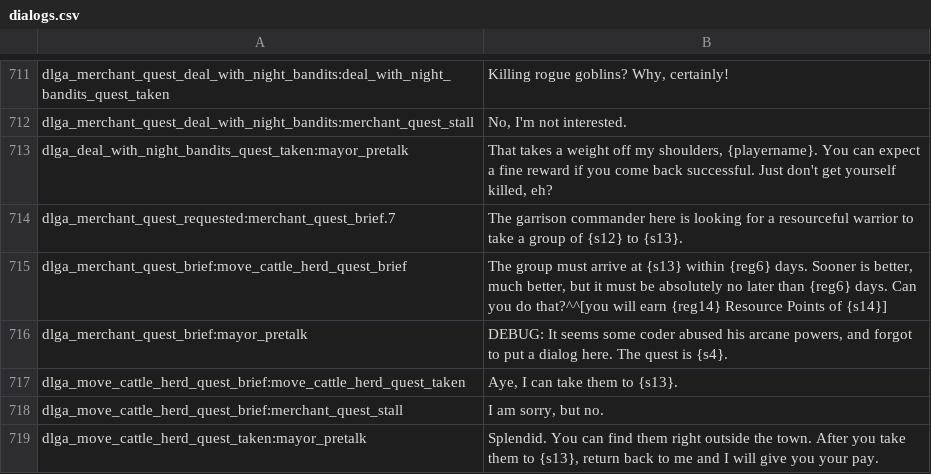
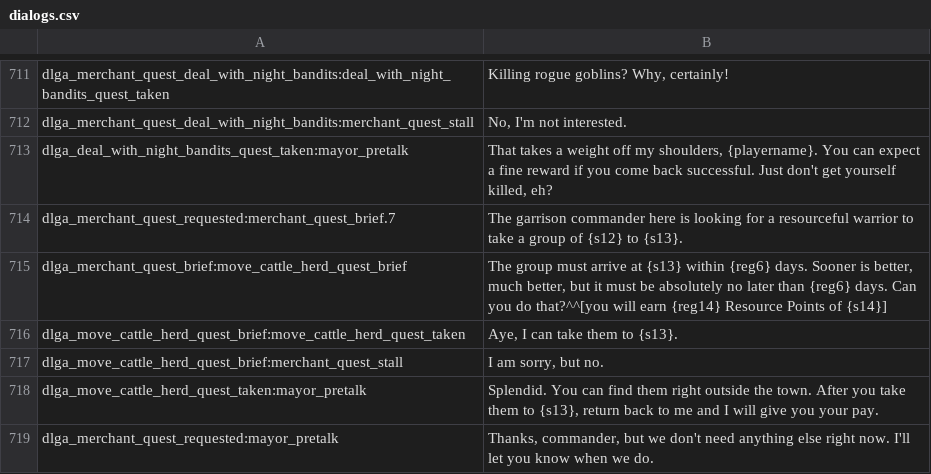
Before and after one commit to Swyter/tld, a CSV file: Languages/_base/dialogs.csv, drawn as a sheet; only a part is shown, gaps mark what is left out; the shorter side is filled out with more unchanged rows.

Commit message:
*Port trollish easter egg to bonerlrord nao. *Fix compilation of 1.011 and updates to the text files. *Remove unneded stuff from the _base translation files, will push them to Transifex later on.

```diff
--- a/Languages/_base/dialogs.csv
+++ b/Languages/_base/dialogs.csv
@@ -715,3 +715,2 @@ dlga_merchant_quest_requested:merchant_quest_brief.7|The garrison commander here
 dlga_merchant_quest_brief:move_cattle_herd_quest_brief|The group must arrive at {s13} within {reg6} days. Sooner is better, much better,  but it must be absolutely no later than {reg6} days.  Can you do that?^^[you will earn {reg14} Resource Points of {s14}]
-dlga_merchant_quest_brief:mayor_pretalk|DEBUG: It seems some coder abused his arcane powers, and forgot to put a dialog here. The quest is {s4}.
 dlga_move_cattle_herd_quest_brief:move_cattle_herd_quest_taken|Aye, I can take them to {s13}.
```
Also changed, not shown: Languages/_base/quick_strings.csv, 9 other files.
